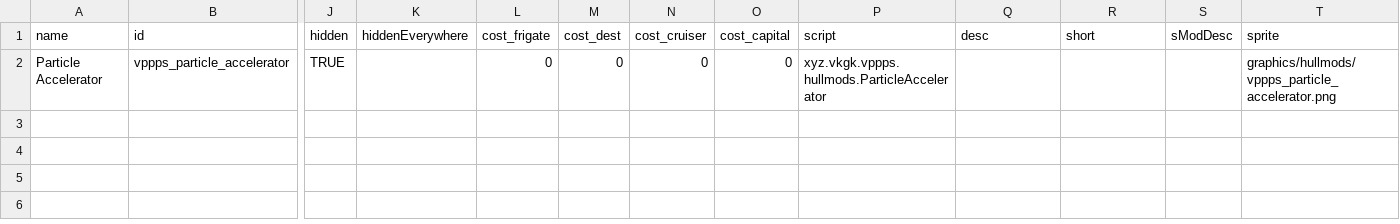
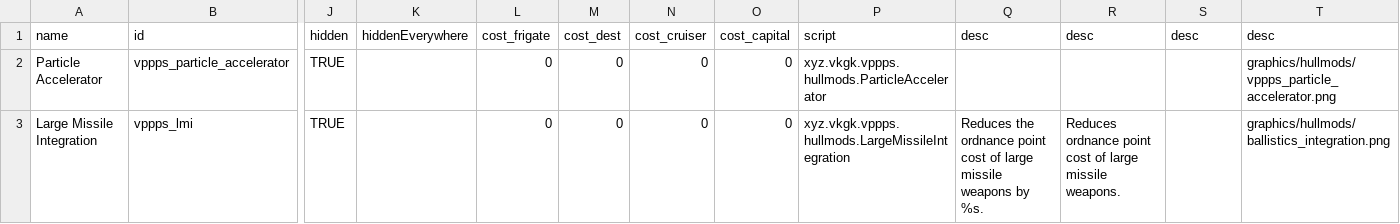
Before and after one commit to valkyria-gk/vppps, a CSV file: data/hullmods/hull_mods.csv, drawn as a sheet; only a part is shown, gaps mark what is left out; rows hold the shown columns only; the diff names each change by its address in the sheet, - before the commit and + after, or states it on an @@ line.

```diff
--- a/data/hullmods/hull_mods.csv
+++ b/data/hullmods/hull_mods.csv
-R1: short
+R1: desc
-S1: sModDesc
+S1: desc
-T1: sprite
+T1: desc
+row 3: Large Missile Integration | vppps_lmi | TRUE |  | 0 | 0 | 0 | 0 | xyz.vkgk.vppps.hullmods.LargeMissileIntegration | Reduces the ordnance point cost of large missile weapons by %s. | Reduces ordnance point cost of large missile weapons. |  | graphics/hullmods/ballistics_integration.png
```
Also changed, not shown: data/hulls/ship_data.csv, 6 other files.
